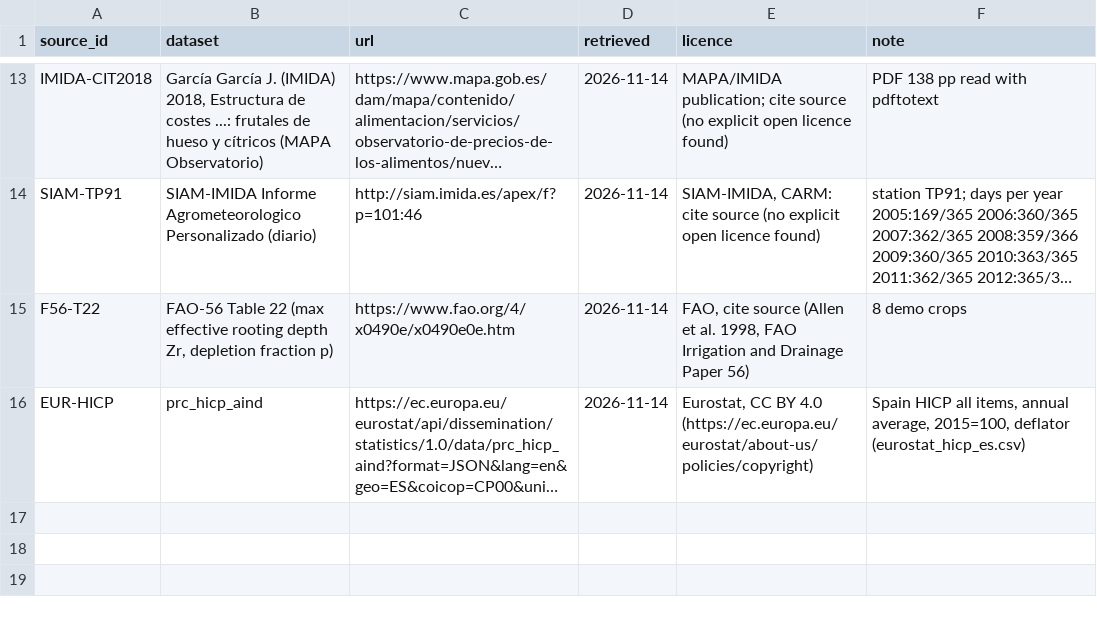
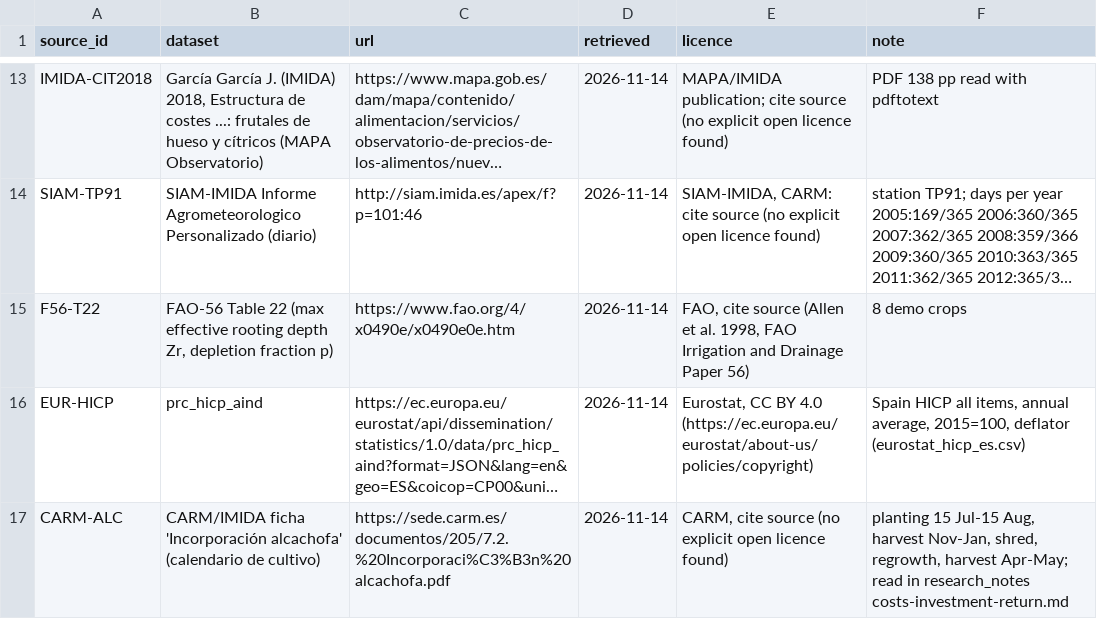
Before and after one commit to Enrikkk/NasaSpaceApps, a CSV file: app/backend/engine/data/official/sources.csv, drawn as a sheet; only a part is shown, gaps mark what is left out; long unchanged cells end in …; the diff names each change by its address in the sheet, - before the commit and + after, or states it on an @@ line.

```diff
--- a/app/backend/engine/data/official/sources.csv
+++ b/app/backend/engine/data/official/sources.csv
+row 17: CARM-ALC | CARM/IMIDA ficha 'Incorporación alcachofa' (calendario de cultivo) | https://sede.carm.es/documentos/205/7.2.%20Incorporaci%C3%B3n%20alcachofa.pdf | 2026-11-14 | CARM, cite source (no explicit open licence found) | planting 15 Jul-15 Aug, harvest Nov-Jan, shred, regrowth, harvest Apr-May; read in research_notes costs-investment-return.md
```
Also changed, not shown: app/backend/engine/data/official/fao_crop_params.csv, 3 other files.
